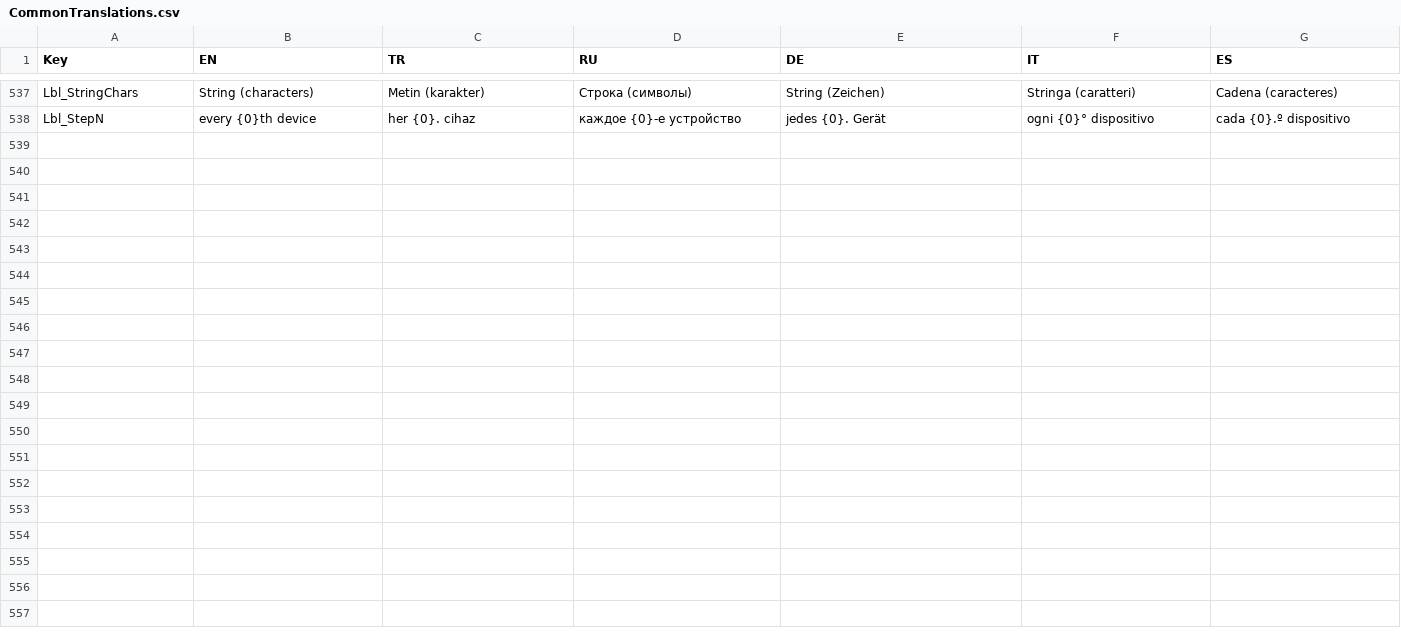
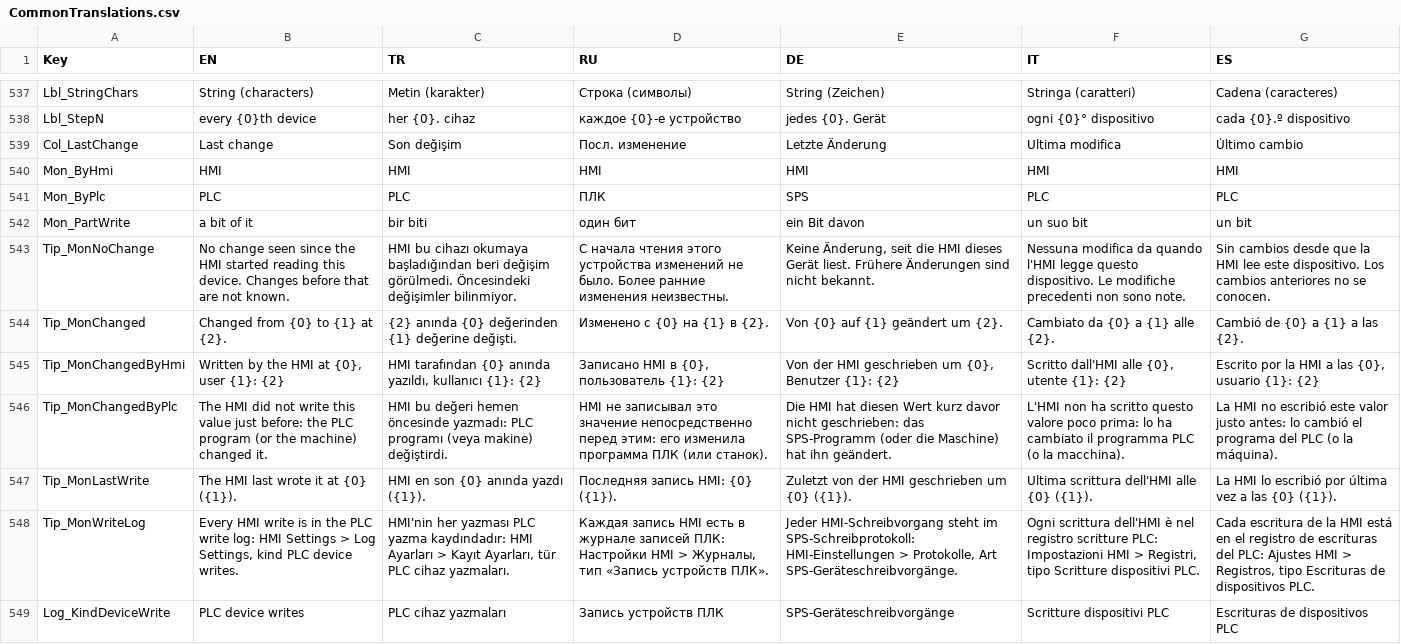
Before and after one commit to Sereftasan/HMI, a CSV file: KabanHMI/CommonTranslations.csv, drawn as a sheet; only a part is shown, gaps mark what is left out; the diff names each change by its address in the sheet, - before the commit and + after, or states it on an @@ line.

```diff
--- a/KabanHMI/CommonTranslations.csv
+++ b/KabanHMI/CommonTranslations.csv
+row 539: Col_LastChange | Last change | Son değişim | Посл. изменение | Letzte Änderung | Ultima modifica | Último cambio
+row 540: Mon_ByHmi | HMI | HMI | HMI | HMI | HMI | HMI
+row 541: Mon_ByPlc | PLC | PLC | ПЛК | SPS | PLC | PLC
+row 542: Mon_PartWrite | a bit of it | bir biti | один бит | ein Bit davon | un suo bit | un bit
+row 543: Tip_MonNoChange | No change seen since the HMI started reading this device. Changes before that are not known. | HMI bu cihazı okumaya başladığından beri değişim görülmedi. Öncesindeki değişimler bilinmiyor. | С начала чтения этого устройства изменений не было. Более ранние изменения неизвестны. | Keine Änderung, seit die HMI dieses Gerät liest. Frühere Änderungen sind nicht bekannt. | Nessuna modifica da quando l'HMI legge questo dispositivo. Le modifiche precedenti non sono note. | Sin cambios desde que la HMI lee este dispositivo. Los cambios anteriores no se conocen.
+row 544: Tip_MonChanged | Changed from {0} to {1} at {2}. | {2} anında {0} değerinden {1} değerine değişti. | Изменено с {0} на {1} в {2}. | Von {0} auf {1} geändert um {2}. | Cambiato da {0} a {1} alle {2}. | Cambió de {0} a {1} a las {2}.
+row 545: Tip_MonChangedByHmi | Written by the HMI at {0}, user {1}: {2} | HMI tarafından {0} anında yazıldı, kullanıcı {1}: {2} | Записано HMI в {0}, пользователь {1}: {2} | Von der HMI geschrieben um {0}, Benutzer {1}: {2} | Scritto dall'HMI alle {0}, utente {1}: {2} | Escrito por la HMI a las {0}, usuario {1}: {2}
+row 546: Tip_MonChangedByPlc | The HMI did not write this value just before: the PLC program (or the machine) changed it. | HMI bu değeri hemen öncesinde yazmadı: PLC programı (veya makine) değiştirdi. | HMI не записывал это значение непосредственно перед этим: его изменила программа ПЛК (или станок). | Die HMI hat diesen Wert kurz davor nicht geschrieben: das SPS-Programm (oder die Maschine) hat ihn geändert. | L'HMI non ha scritto questo valore poco prima: lo ha cambiato il programma PLC (o la macchina). | La HMI no escribió este valor justo antes: lo cambió el programa del PLC (o la máquina).
+row 547: Tip_MonLastWrite | The HMI last wrote it at {0} ({1}). | HMI en son {0} anında yazdı ({1}). | Последняя запись HMI: {0} ({1}). | Zuletzt von der HMI geschrieben um {0} ({1}). | Ultima scrittura dell'HMI alle {0} ({1}). | La HMI lo escribió por última vez a las {0} ({1}).
+row 548: Tip_MonWriteLog | Every HMI write is in the PLC write log: HMI Settings > Log Settings, kind PLC device writes. | HMI'nin her yazması PLC yazma kaydındadır: HMI Ayarları > Kayıt Ayarları, tür PLC cihaz yazmaları. | Каждая запись HMI есть в журнале записей ПЛК: Настройки HMI > Журналы, тип «Запись устройств ПЛК». | Jeder HMI-Schreibvorgang steht im SPS-Schreibprotokoll: HMI-Einstellungen > Protokolle, Art SPS-Geräteschreibvorgänge. | Ogni scrittura dell'HMI è nel registro scritture PLC: Impostazioni HMI > Registri, tipo Scritture dispositivi PLC. | Cada escritura de la HMI está en el registro de escrituras del PLC: Ajustes HMI > Registros, tipo Escrituras de dispositivos PLC.
+row 549: Log_KindDeviceWrite | PLC device writes | PLC cihaz yazmaları | Запись устройств ПЛК | SPS-Geräteschreibvorgänge | Scritture dispositivi PLC | Escrituras de dispositivos PLC
```
Also changed, not shown: 32 other files.
